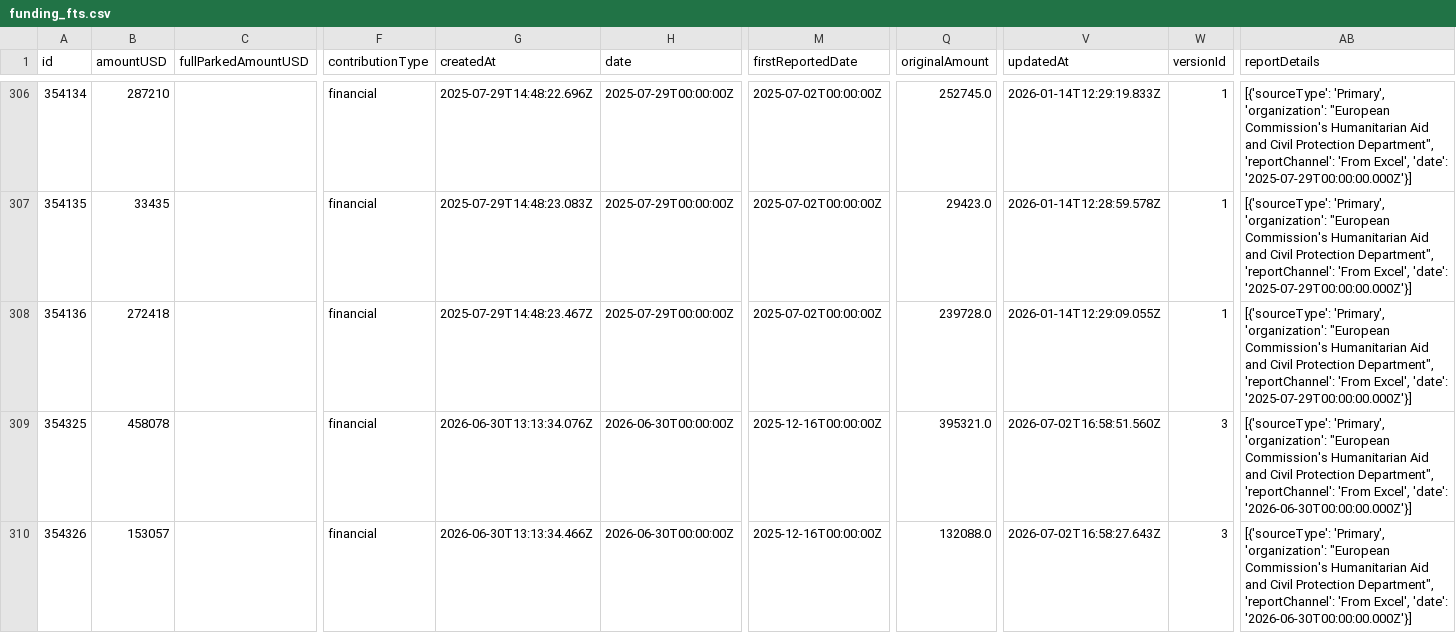
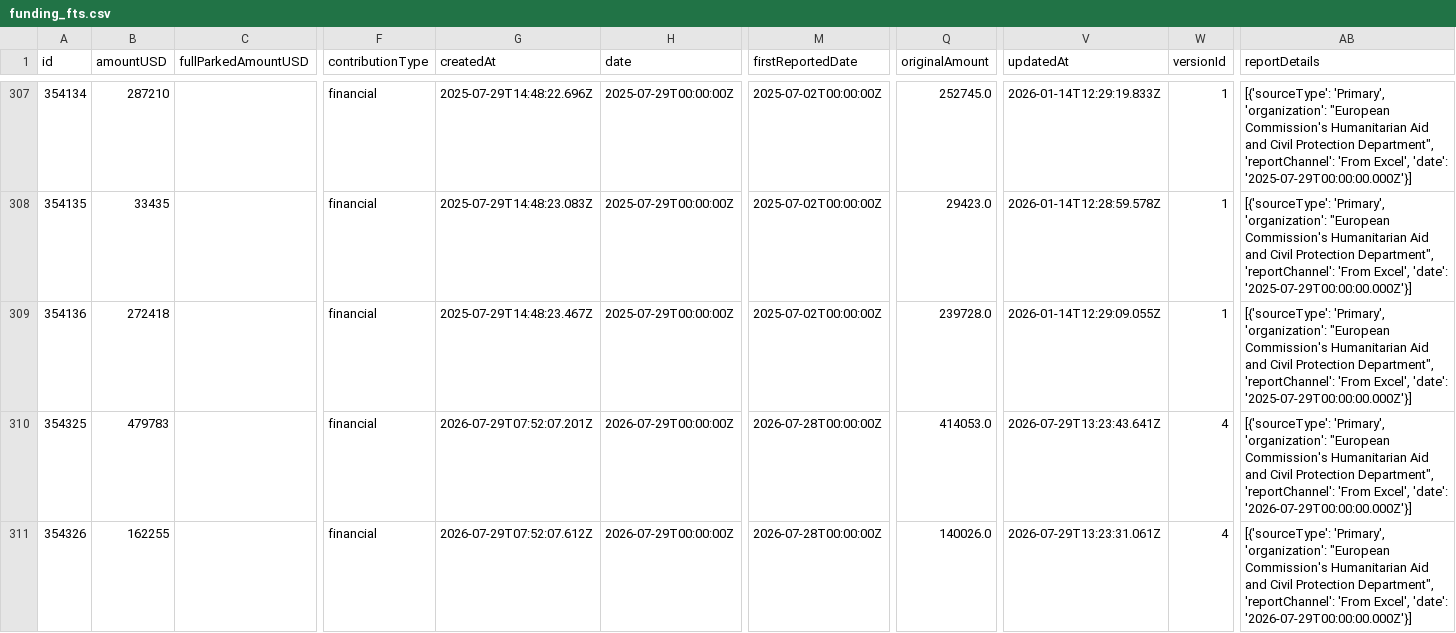
Before and after one commit to jayasekhon/South-Sudan-Dashboard, a CSV file: data/funding_fts.csv, drawn as a sheet; only a part is shown, gaps mark what is left out; addresses are those after the commit; the diff covers the shown part only; the diff names each change by its address in the sheet, - before the commit and + after, or states it on an @@ line.

```diff
--- a/data/funding_fts.csv
+++ b/data/funding_fts.csv
-B310 (amountUSD): 458078
+B310 (amountUSD): 479783
-G310 (createdAt): 2026-06-30T13:13:34.076Z
+G310 (createdAt): 2026-07-29T07:52:07.201Z
-H310:H311 (date): 2026-06-30T00:00:00Z
+H310:H311 (date): 2026-07-29T00:00:00Z
-M310:M311 (firstReportedDate): 2025-12-16T00:00:00Z
+M310:M311 (firstReportedDate): 2026-07-28T00:00:00Z
-Q310 (originalAmount): 395321.0
+Q310 (originalAmount): 414053.0
-V310 (updatedAt): 2026-07-02T16:58:51.560Z
+V310 (updatedAt): 2026-07-29T13:23:43.641Z
-W310:W311 (versionId): 3
+W310:W311 (versionId): 4
-AB310:AB311 (reportDetails): …Excel', 'date': '2026-06-30T00:00:00.000Z'}]
+AB310:AB311 (reportDetails): …Excel', 'date': '2026-07-29T00:00:00.000Z'}]
-B311 (amountUSD): 153057
+B311 (amountUSD): 162255
-G311 (createdAt): 2026-06-30T13:13:34.466Z
+G311 (createdAt): 2026-07-29T07:52:07.612Z
-Q311 (originalAmount): 132088.0
+Q311 (originalAmount): 140026.0
-V311 (updatedAt): 2026-07-02T16:58:27.643Z
+V311 (updatedAt): 2026-07-29T13:23:31.061Z
```
Also changed, not shown: 1 added row, 1 removed row and 48 edited cells elsewhere in this file, data/appeals.csv, data/conflict_acled.csv, 6 other files.
